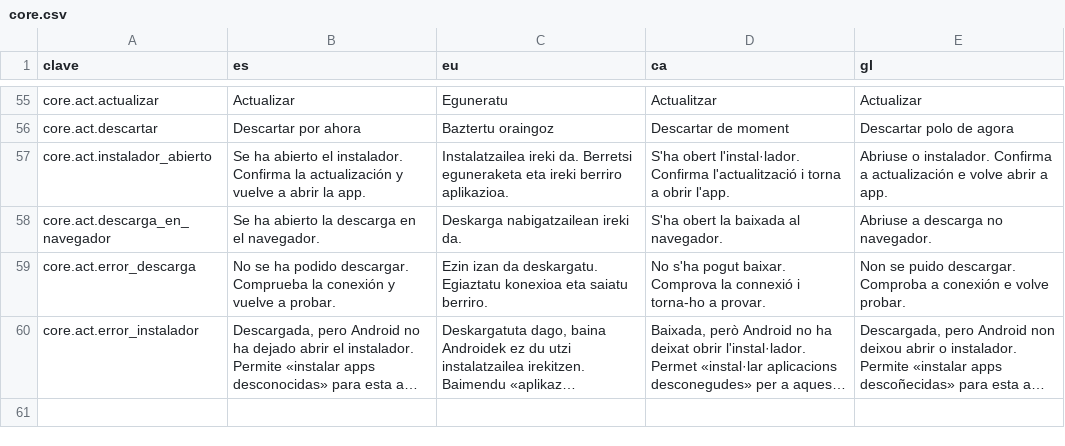
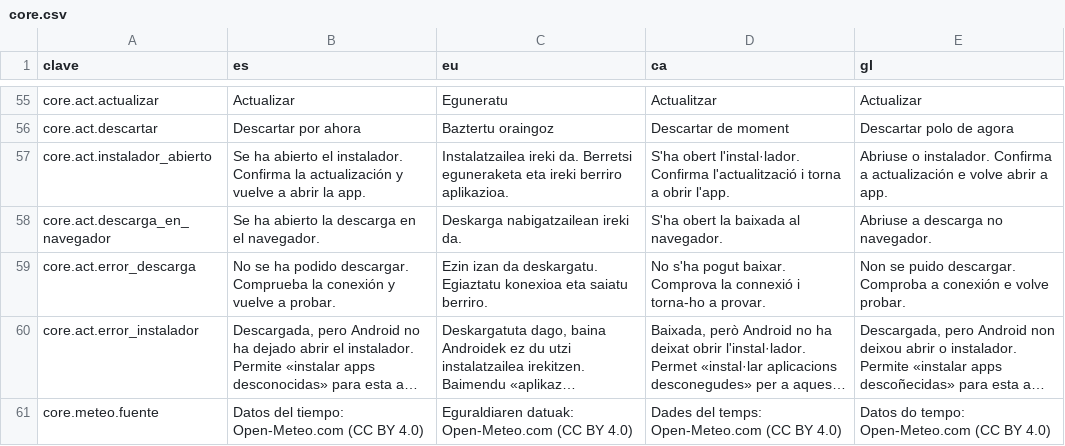
Before and after one commit to JosuIru/nuevo-ser, a CSV file: content/solera/traducciones/core.csv, drawn as a sheet; only a part is shown, gaps mark what is left out; long unchanged cells end in …; the diff names each change by its address in the sheet, - before the commit and + after, or states it on an @@ line.

```diff
--- a/content/solera/traducciones/core.csv
+++ b/content/solera/traducciones/core.csv
+row 61: core.meteo.fuente | Datos del tiempo: Open-Meteo.com (CC BY 4.0) | Eguraldiaren datuak: Open-Meteo.com (CC BY 4.0) | Dades del temps: Open-Meteo.com (CC BY 4.0) | Datos do tempo: Open-Meteo.com (CC BY 4.0)
```
Also changed, not shown: 3 other files.
